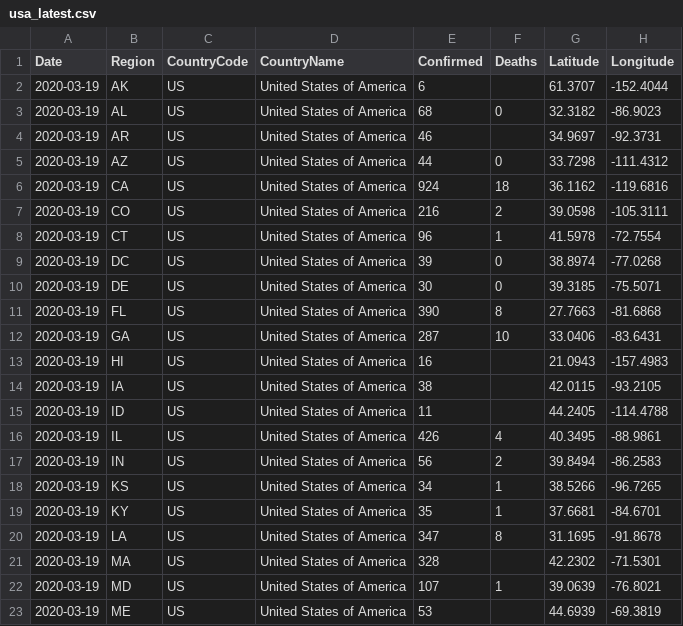
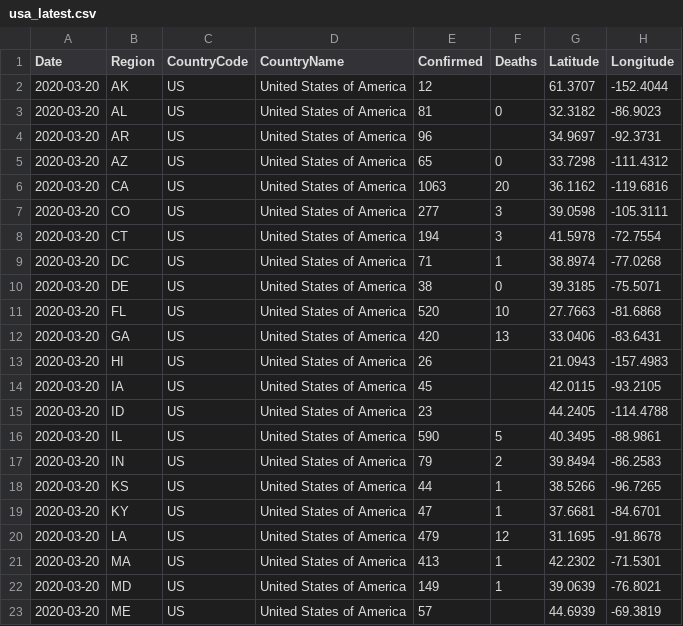
Before and after one commit to sfrias/data, a CSV file: usa_latest.csv, drawn as a sheet; only a part is shown; the diff covers the shown part only.

```diff
--- a/usa_latest.csv
+++ b/usa_latest.csv
@@ -1,23 +1,23 @@
 Date,Region,CountryCode,CountryName,Confirmed,Deaths,Latitude,Longitude
-2020-03-19,AK,US,United States of America,6,,61.3707,-152.4044
-2020-03-19,AL,US,United States of America,68,0,32.3182,-86.9023
-2020-03-19,AR,US,United States of America,46,,34.9697,-92.3731
-2020-03-19,AZ,US,United States of America,44,0,33.7298,-111.4312
-2020-03-19,CA,US,United States of America,924,18,36.1162,-119.6816
-2020-03-19,CO,US,United States of America,216,2,39.0598,-105.3111
-2020-03-19,CT,US,United States of America,96,1,41.5978,-72.7554
-2020-03-19,DC,US,United States of America,39,0,38.8974,-77.0268
-2020-03-19,DE,US,United States of America,30,0,39.3185,-75.5071
-2020-03-19,FL,US,United States of America,390,8,27.7663,-81.6868
-2020-03-19,GA,US,United States of America,287,10,33.0406,-83.6431
-2020-03-19,HI,US,United States of America,16,,21.0943,-157.4983
-2020-03-19,IA,US,United States of America,38,,42.0115,-93.2105
-2020-03-19,ID,US,United States of America,11,,44.2405,-114.4788
-2020-03-19,IL,US,United States of America,426,4,40.3495,-88.9861
-2020-03-19,IN,US,United States of America,56,2,39.8494,-86.2583
-2020-03-19,KS,US,United States of America,34,1,38.5266,-96.7265
-2020-03-19,KY,US,United States of America,35,1,37.6681,-84.6701
-2020-03-19,LA,US,United States of America,347,8,31.1695,-91.8678
-2020-03-19,MA,US,United States of America,328,,42.2302,-71.5301
-2020-03-19,MD,US,United States of America,107,1,39.0639,-76.8021
-2020-03-19,ME,US,United States of America,53,,44.6939,-69.3819
+2020-03-20,AK,US,United States of America,12,,61.3707,-152.4044
+2020-03-20,AL,US,United States of America,81,0,32.3182,-86.9023
+2020-03-20,AR,US,United States of America,96,,34.9697,-92.3731
+2020-03-20,AZ,US,United States of America,65,0,33.7298,-111.4312
+2020-03-20,CA,US,United States of America,1063,20,36.1162,-119.6816
+2020-03-20,CO,US,United States of America,277,3,39.0598,-105.3111
+2020-03-20,CT,US,United States of America,194,3,41.5978,-72.7554
+2020-03-20,DC,US,United States of America,71,1,38.8974,-77.0268
+2020-03-20,DE,US,United States of America,38,0,39.3185,-75.5071
+2020-03-20,FL,US,United States of America,520,10,27.7663,-81.6868
+2020-03-20,GA,US,United States of America,420,13,33.0406,-83.6431
+2020-03-20,HI,US,United States of America,26,,21.0943,-157.4983
+2020-03-20,IA,US,United States of America,45,,42.0115,-93.2105
+2020-03-20,ID,US,United States of America,23,,44.2405,-114.4788
+2020-03-20,IL,US,United States of America,590,5,40.3495,-88.9861
+2020-03-20,IN,US,United States of America,79,2,39.8494,-86.2583
+2020-03-20,KS,US,United States of America,44,1,38.5266,-96.7265
+2020-03-20,KY,US,United States of America,47,1,37.6681,-84.6701
+2020-03-20,LA,US,United States of America,479,12,31.1695,-91.8678
+2020-03-20,MA,US,United States of America,413,1,42.2302,-71.5301
+2020-03-20,MD,US,United States of America,149,1,39.0639,-76.8021
+2020-03-20,ME,US,United States of America,57,,44.6939,-69.3819
```
Also changed, not shown: 66 edited cells elsewhere in this file, usa.csv, world.csv, 5 other files.
